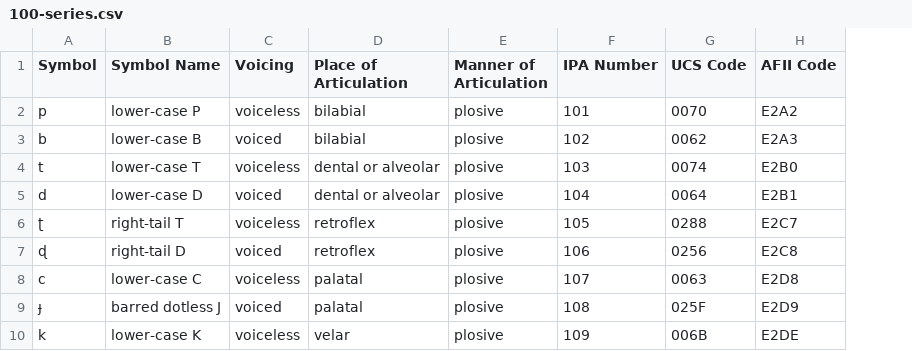
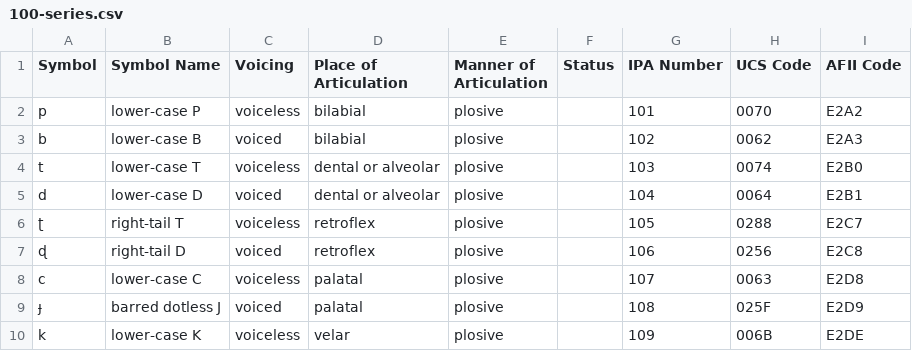
Before and after one commit to AdamSteffanick/ipa-data, a CSV file: data-csv/100-series.csv, drawn as a sheet; only a part is shown; the diff names each change by its address in the sheet, - before the commit and + after, or states it on an @@ line.

Commit message:
Added status

```diff
--- a/data-csv/100-series.csv
+++ b/data-csv/100-series.csv
+column F (Status), empty
```
